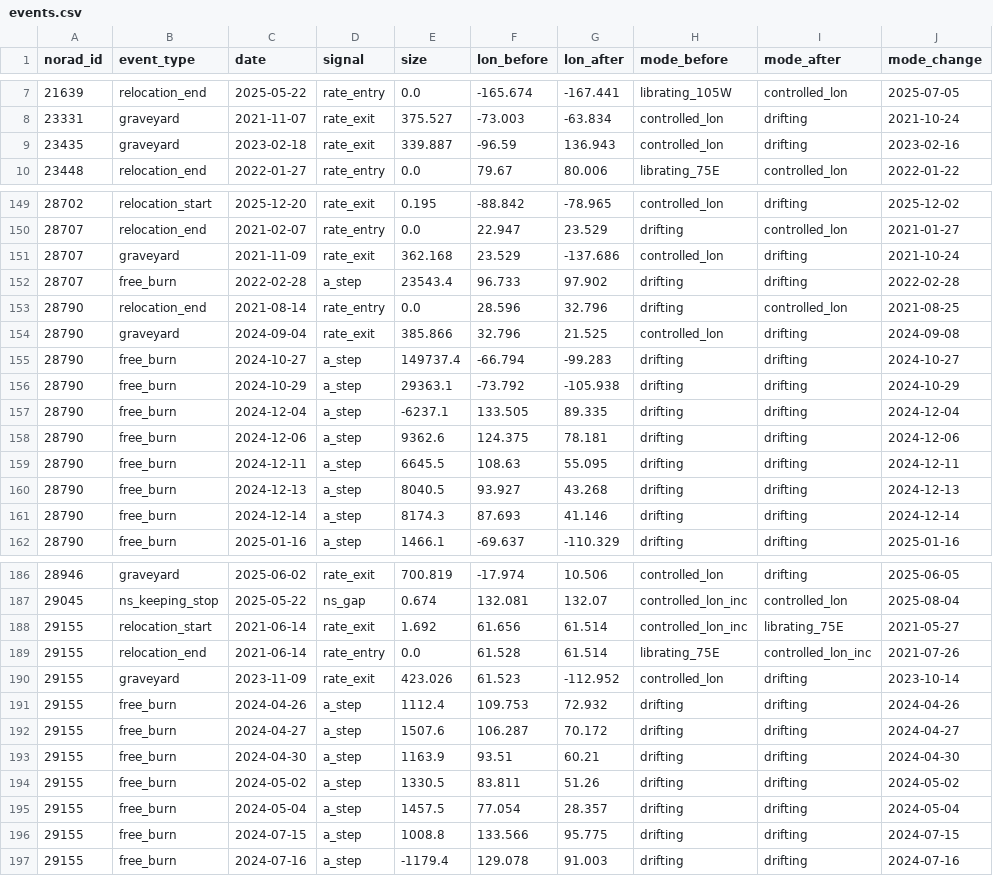
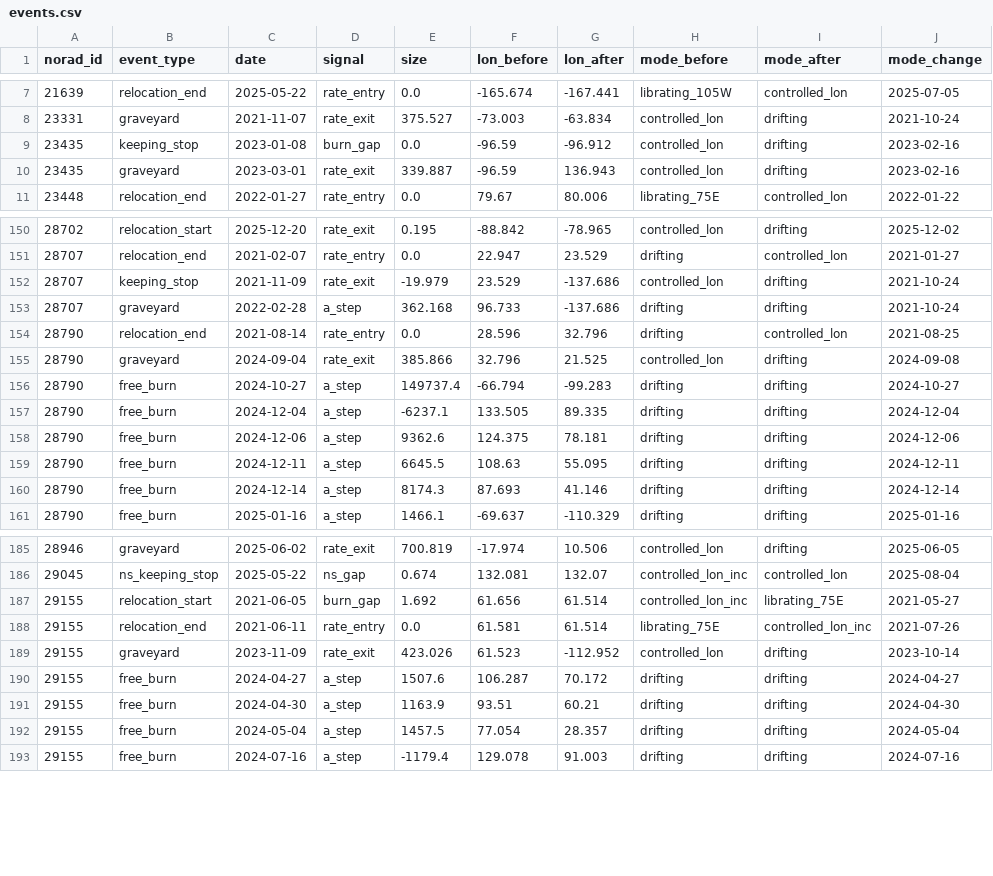
Before and after one commit to GabrielEzerzer/orbit-watch, a CSV file: findings/state_changes/events.csv, drawn as a sheet; only a part is shown, gaps mark what is left out; the diff covers the shown part only.

```diff
--- a/findings/state_changes/events.csv
+++ b/findings/state_changes/events.csv
@@ -8,3 +8,4 @@ norad_id,event_type,date,signal,size,lon_before,lon_after,mode_before,mode_after
 23331,graveyard,2021-11-07,rate_exit,375.527,-73.003,-63.834,controlled_lon,drifting,2021-10-24
-23435,graveyard,2023-02-18,rate_exit,339.887,-96.59,136.943,controlled_lon,drifting,2023-02-16
+23435,keeping_stop,2023-01-08,burn_gap,0.0,-96.59,-96.912,controlled_lon,drifting,2023-02-16
+23435,graveyard,2023-03-01,rate_exit,339.887,-96.59,136.943,controlled_lon,drifting,2023-02-16
 23448,relocation_end,2022-01-27,rate_entry,0.0,79.67,80.006,librating_75E,controlled_lon,2022-01-22
@@ -150,4 +151,4 @@ norad_id,event_type,date,signal,size,lon_before,lon_after,mode_before,mode_after
 28707,relocation_end,2021-02-07,rate_entry,0.0,22.947,23.529,drifting,controlled_lon,2021-01-27
-28707,graveyard,2021-11-09,rate_exit,362.168,23.529,-137.686,controlled_lon,drifting,2021-10-24
-28707,free_burn,2022-02-28,a_step,23543.4,96.733,97.902,drifting,drifting,2022-02-28
+28707,keeping_stop,2021-11-09,rate_exit,-19.979,23.529,-137.686,controlled_lon,drifting,2021-10-24
+28707,graveyard,2022-02-28,a_step,362.168,96.733,-137.686,drifting,drifting,2021-10-24
 28790,relocation_end,2021-08-14,rate_entry,0.0,28.596,32.796,drifting,controlled_lon,2021-08-25
@@ -155,3 +156,2 @@ norad_id,event_type,date,signal,size,lon_before,lon_after,mode_before,mode_after
 28790,free_burn,2024-10-27,a_step,149737.4,-66.794,-99.283,drifting,drifting,2024-10-27
-28790,free_burn,2024-10-29,a_step,29363.1,-73.792,-105.938,drifting,drifting,2024-10-29
 28790,free_burn,2024-12-04,a_step,-6237.1,133.505,89.335,drifting,drifting,2024-12-04
@@ -159,3 +159,2 @@ norad_id,event_type,date,signal,size,lon_before,lon_after,mode_before,mode_after
 28790,free_burn,2024-12-11,a_step,6645.5,108.63,55.095,drifting,drifting,2024-12-11
-28790,free_burn,2024-12-13,a_step,8040.5,93.927,43.268,drifting,drifting,2024-12-13
 28790,free_burn,2024-12-14,a_step,8174.3,87.693,41.146,drifting,drifting,2024-12-14
@@ -187,11 +186,8 @@ norad_id,event_type,date,signal,size,lon_before,lon_after,mode_before,mode_after
 29045,ns_keeping_stop,2025-05-22,ns_gap,0.674,132.081,132.07,controlled_lon_inc,controlled_lon,2025-08-04
-29155,relocation_start,2021-06-14,rate_exit,1.692,61.656,61.514,controlled_lon_inc,librating_75E,2021-05-27
-29155,relocation_end,2021-06-14,rate_entry,0.0,61.528,61.514,librating_75E,controlled_lon_inc,2021-07-26
+29155,relocation_start,2021-06-05,burn_gap,1.692,61.656,61.514,controlled_lon_inc,librating_75E,2021-05-27
+29155,relocation_end,2021-06-11,rate_entry,0.0,61.581,61.514,librating_75E,controlled_lon_inc,2021-07-26
 29155,graveyard,2023-11-09,rate_exit,423.026,61.523,-112.952,controlled_lon,drifting,2023-10-14
-29155,free_burn,2024-04-26,a_step,1112.4,109.753,72.932,drifting,drifting,2024-04-26
 29155,free_burn,2024-04-27,a_step,1507.6,106.287,70.172,drifting,drifting,2024-04-27
 29155,free_burn,2024-04-30,a_step,1163.9,93.51,60.21,drifting,drifting,2024-04-30
-29155,free_burn,2024-05-02,a_step,1330.5,83.811,51.26,drifting,drifting,2024-05-02
 29155,free_burn,2024-05-04,a_step,1457.5,77.054,28.357,drifting,drifting,2024-05-04
-29155,free_burn,2024-07-15,a_step,1008.8,133.566,95.775,drifting,drifting,2024-07-15
 29155,free_burn,2024-07-16,a_step,-1179.4,129.078,91.003,drifting,drifting,2024-07-16
```
Also changed, not shown: 1 added row, 10 removed rows and 14 edited cells elsewhere in this file, findings/state_changes/eval_all.csv, 6 other files.
